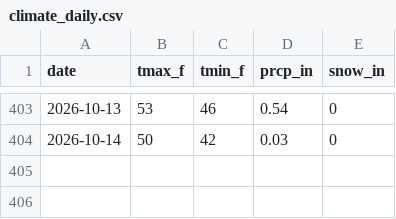
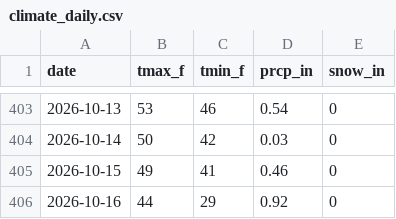
Before and after one commit to rswaty/woodenmanweather, a CSV file: data/climate_daily.csv, drawn as a sheet; only a part is shown, gaps mark what is left out; the diff names each change by its address in the sheet, - before the commit and + after, or states it on an @@ line.

```diff
--- a/data/climate_daily.csv
+++ b/data/climate_daily.csv
+row 405: 2026-10-15 | 49 | 41 | 0.46 | 0
+row 406: 2026-10-16 | 44 | 29 | 0.92 | 0
```
Also changed, not shown: 3 other files.
